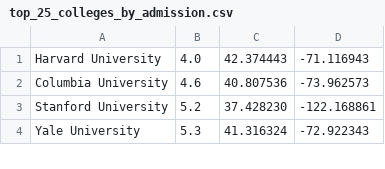
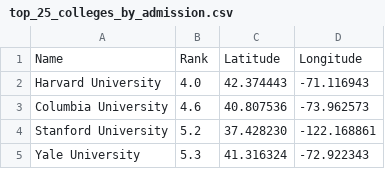
Before and after one commit to beeyeas/colab, a CSV file: top_25_colleges_by_admission.csv, drawn as a sheet; only a part is shown; the diff names each change by its address in the sheet, - before the commit and + after, or states it on an @@ line.

Commit message:
Update top_25_colleges_by_admission.csv
Adding Fields

```diff
--- a/top_25_colleges_by_admission.csv
+++ b/top_25_colleges_by_admission.csv
+row 1: Name | Rank | Latitude | Longitude
```
